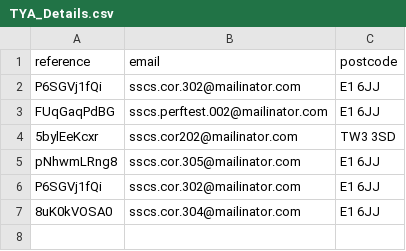
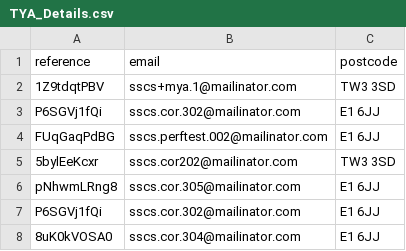
Before and after one commit to hmcts/sscs-performance-tests, a CSV file: src/gatling/resources/TYA_Details.csv, drawn as a sheet.

```diff
--- a/src/gatling/resources/TYA_Details.csv
+++ b/src/gatling/resources/TYA_Details.csv
@@ -1,2 +1,3 @@
 reference,email,postcode
+1Z9tdqtPBV,sscs+mya.1@mailinator.com,TW3 3SD
 P6SGVj1fQi,sscs.cor.302@mailinator.com,E1 6JJ
```
Also changed, not shown: 9 other files.
